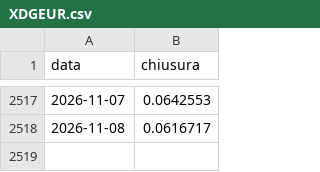
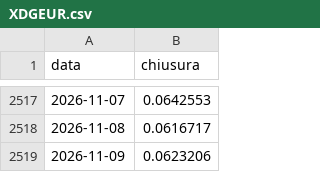
Before and after one commit to f-semeraro/tradinglab-ricerca, a CSV file: dati/giornaliere/XDGEUR.csv, drawn as a sheet; only a part is shown, gaps mark what is left out; the diff names each change by its address in the sheet, - before the commit and + after, or states it on an @@ line.

```diff
--- a/dati/giornaliere/XDGEUR.csv
+++ b/dati/giornaliere/XDGEUR.csv
+row 2519: 2026-11-09 | 0.0623206
```
Also changed, not shown: dati/giornaliere/ADAEUR.csv, dati/giornaliere/TAOEUR.csv, 41 other files.
